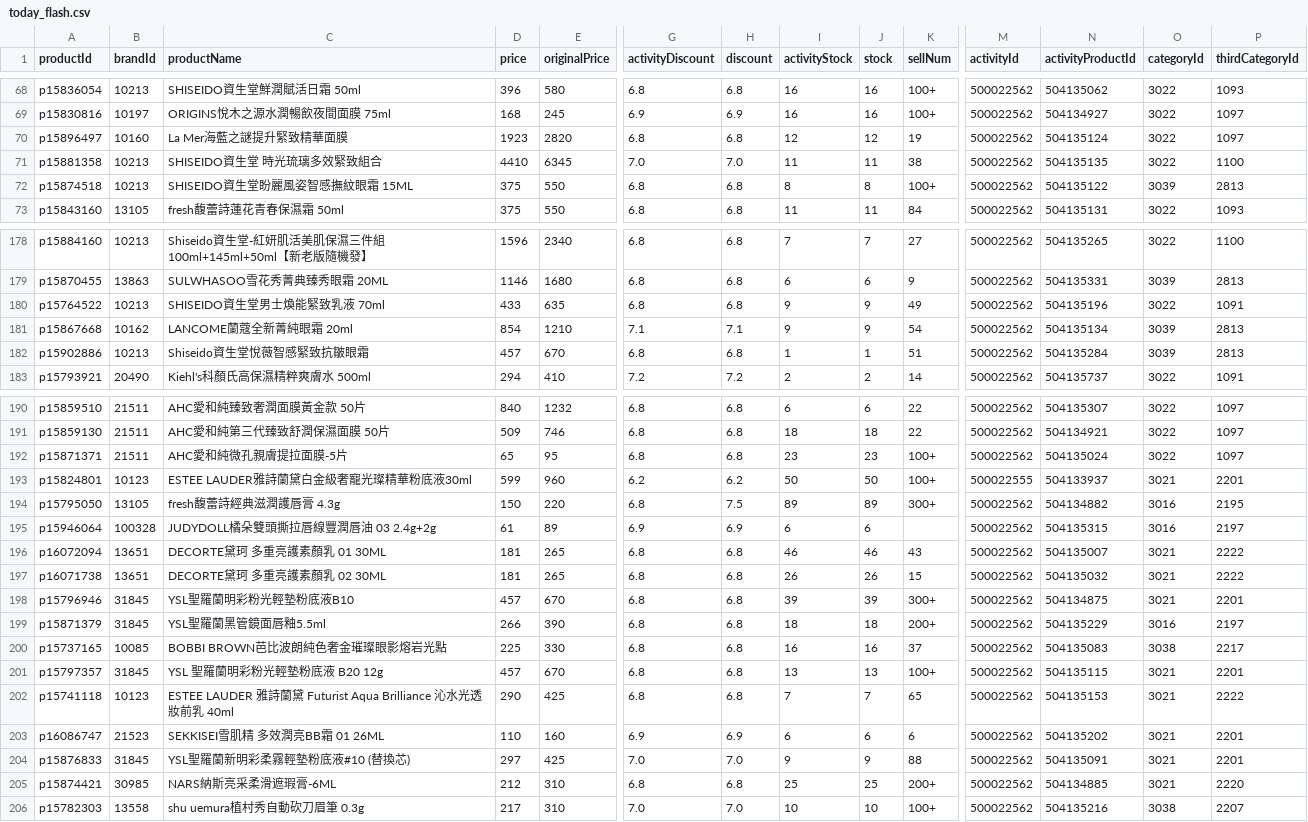
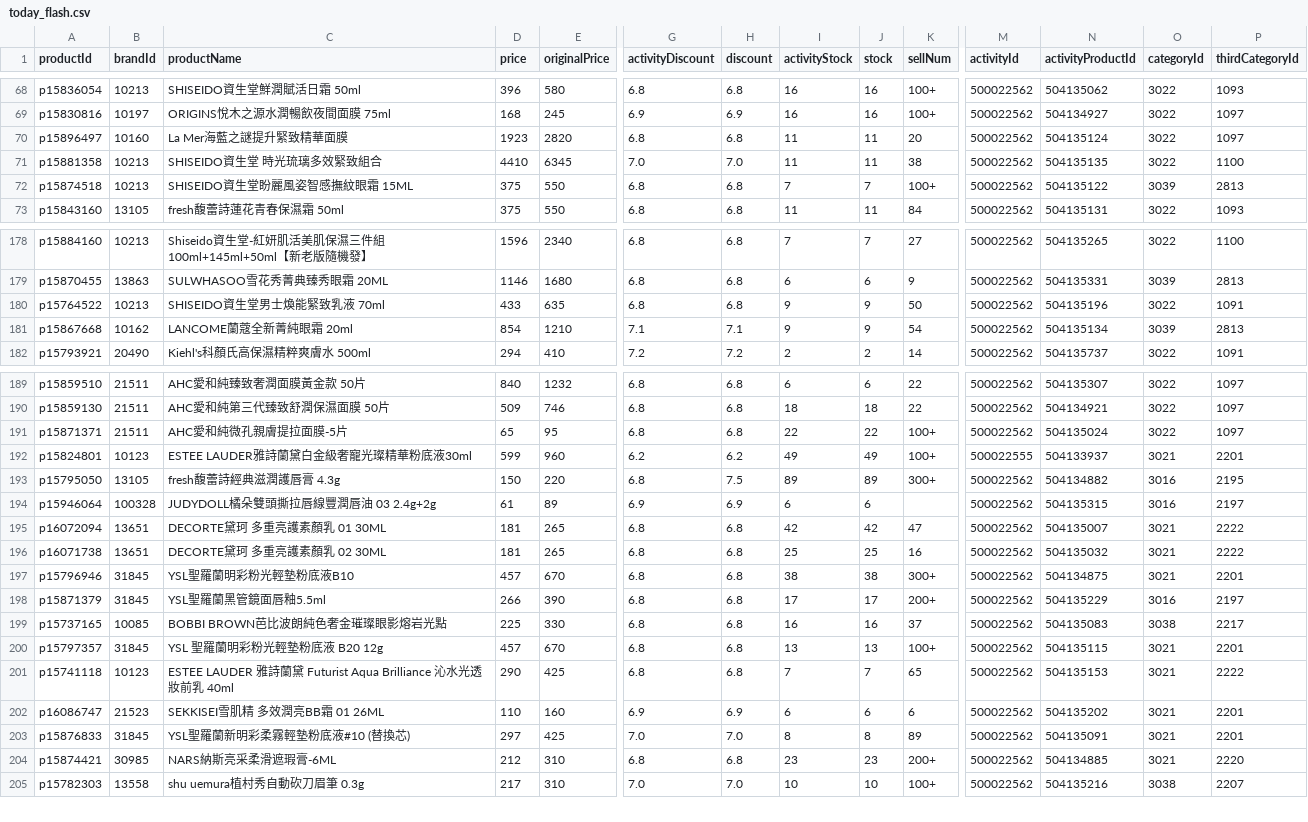
Before and after one commit to sophia-zhang-qwq/cdf-tracker, a CSV file: flash/today_flash.csv, drawn as a sheet; only a part is shown, gaps mark what is left out; removed rows and columns are numbered as before the commit, all else as after; rows hold the shown columns only; the diff covers the shown part only; the diff names each change by its address in the sheet, - before the commit and + after, or states it on an @@ line.

```diff
--- a/flash/today_flash.csv
+++ b/flash/today_flash.csv
-I70 (activityStock): 12
+I70 (activityStock): 11
-J70 (stock): 12
+J70 (stock): 11
-K70 (sellNum): 19
+K70 (sellNum): 20
-I72 (activityStock): 8
+I72 (activityStock): 7
-J72 (stock): 8
+J72 (stock): 7
-K180 (sellNum): 49
+K180 (sellNum): 50
-row 182: p15902886 | 10213 | Shiseido資生堂悅薇智感緊致抗皺眼霜 | 457 | 670 | 6.8 | 6.8 | 1 | 1 | 51 | 500022562 | 504135284 | 3039 | 2813
-I191 (activityStock): 23
+I191 (activityStock): 22
-J191 (stock): 23
+J191 (stock): 22
-I192 (activityStock): 50
+I192 (activityStock): 49
-J192 (stock): 50
+J192 (stock): 49
-I195 (activityStock): 46
+I195 (activityStock): 42
-J195 (stock): 46
+J195 (stock): 42
-K195 (sellNum): 43
+K195 (sellNum): 47
-I196 (activityStock): 26
+I196 (activityStock): 25
-J196 (stock): 26
+J196 (stock): 25
-K196 (sellNum): 15
+K196 (sellNum): 16
-I197 (activityStock): 39
+I197 (activityStock): 38
-J197 (stock): 39
+J197 (stock): 38
-I198 (activityStock): 18
+I198 (activityStock): 17
-J198 (stock): 18
+J198 (stock): 17
-I203 (activityStock): 9
+I203 (activityStock): 8
-J203 (stock): 9
+J203 (stock): 8
-K203 (sellNum): 88
+K203 (sellNum): 89
-I204 (activityStock): 25
+I204 (activityStock): 23
-J204 (stock): 25
+J204 (stock): 23
```
Also changed, not shown: 64 edited cells elsewhere in this file, full/clean_products.csv, full/good_deals.csv, 7 other files.
